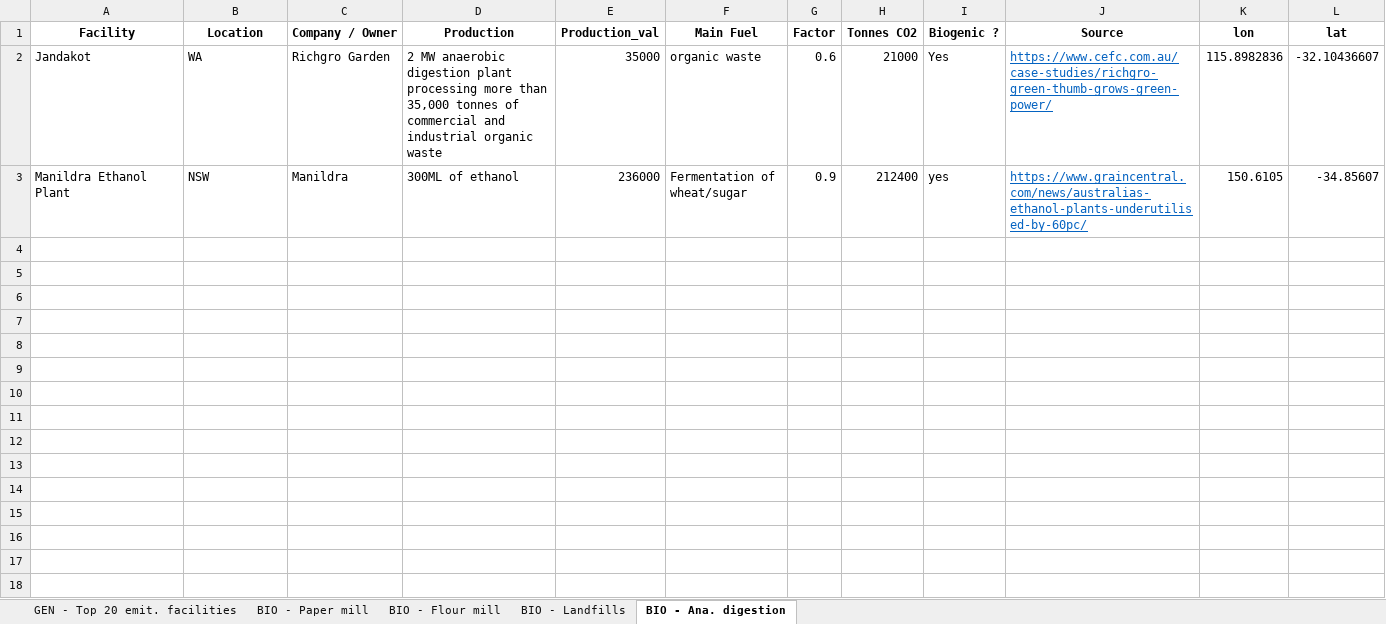
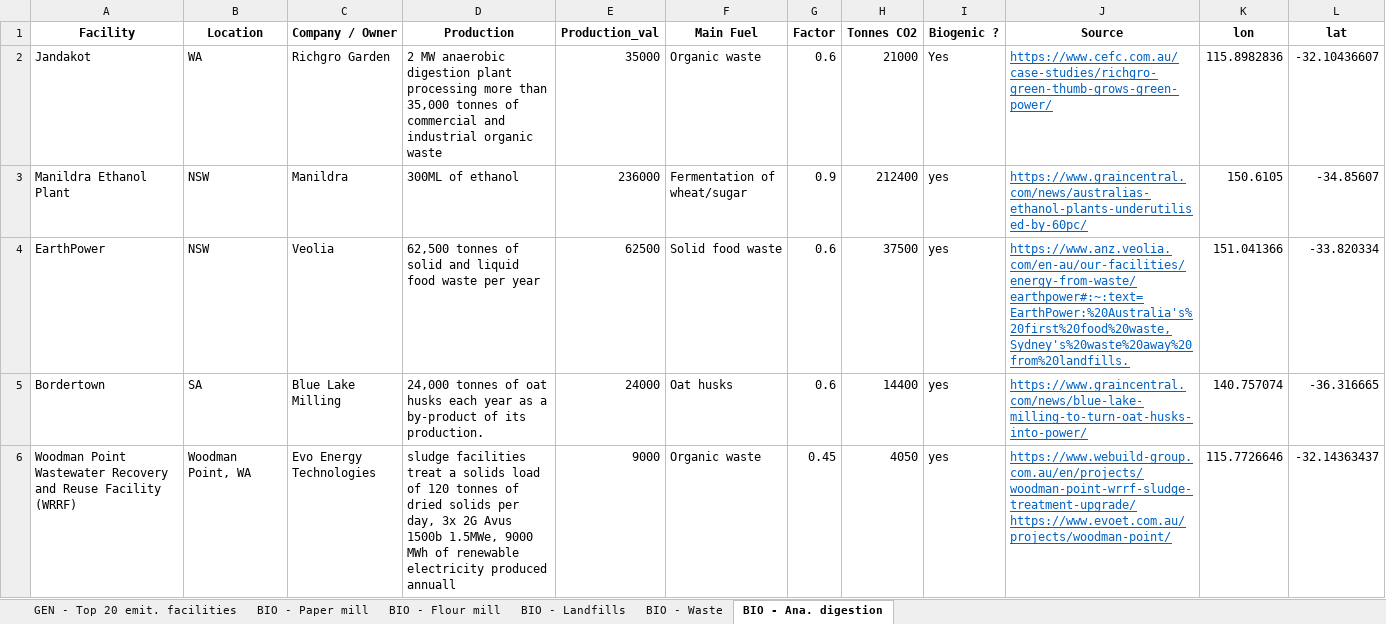
Before and after one commit to vschmitt01/AUS_CO2_map, an Excel workbook: data/data_co2_map.xlsx, sheet BIO - Ana. digestion, drawn as a sheet; values as stored, in another font and other column widths than the file's, no borders; ↵ is a line break in a cell; the diff names each change by its address in the sheet, - before the commit and + after, or states it on an @@ line.

```diff
--- a/data/data_co2_map.xlsx (sheet BIO - Ana. digestion)
+++ b/data/data_co2_map.xlsx (sheet BIO - Ana. digestion)
+sheet tab: BIO - Waste
-F2 (Main Fuel): organic waste
+F2 (Main Fuel): Organic waste
+row 4: EarthPower | NSW | Veolia | 62,500 tonnes of solid and liquid food waste per year | 62500 | Solid food waste | 0.6 | 37500 | yes | https://www.anz.veolia.com/en-au/our-facilities/energy-from-waste/earthpower#:~:text=EarthPower:%20Australia's%20first%20food%20waste,Sydney's%20waste%20away%20from%20landfills. | 151.041366 | -33.820334
+row 5: Bordertown | SA | Blue Lake Milling | 24,000 tonnes of oat husks each year as a by-product of its production. | 24000 | Oat husks | 0.6 | 14400 | yes | https://www.graincentral.com/news/blue-lake-milling-to-turn-oat-husks-into-power/ | 140.757074 | -36.316665
+row 6: Woodman Point Wastewater Recovery and Reuse Facility (WRRF) | Woodman Point, WA | Evo Energy Technologies | sludge facilities treat a solids load of 120 tonnes of dried solids per day, 3x 2G Avus 1500b 1.5MWe, 9000 MWh of renewable electricity produced annuall | 9000 | Organic waste | 0.45 | 4050 | yes | https://www.webuild-group.com.au/en/projects/woodman-point-wrrf-sludge-treatment-upgrade/ ↵ https://www.evoet.com.au/projects/woodman-point/ | 115.7726646 | -32.14363437
```
Also changed, not shown: sheet BIO - Landfills, charts or pictures.
